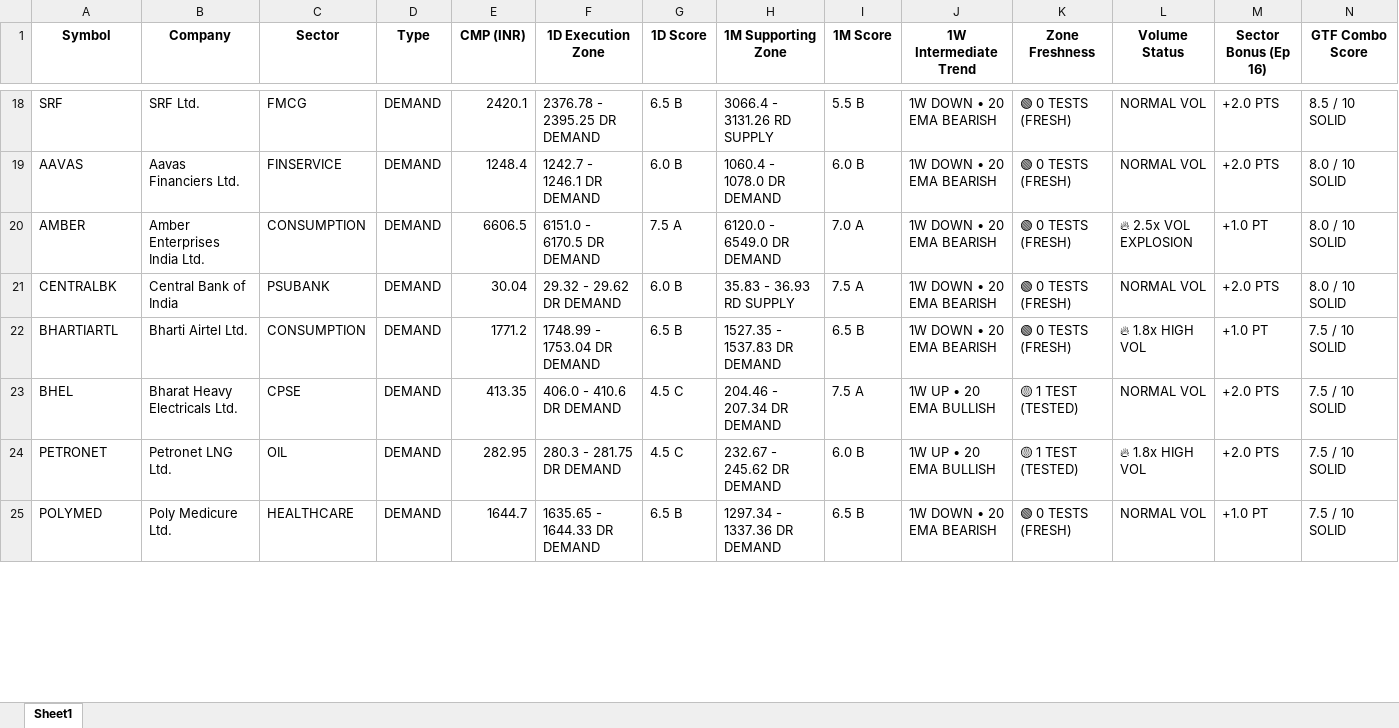
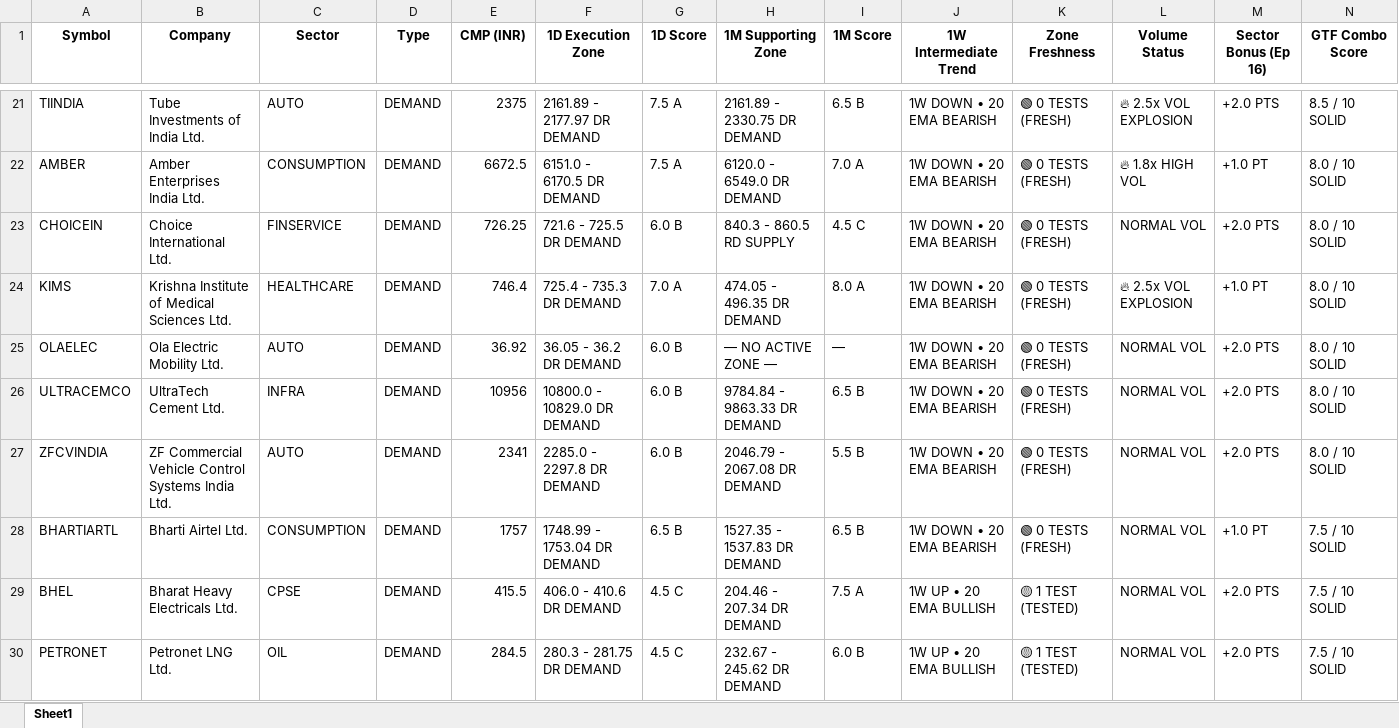
Before and after one commit to heartaltafhussain-lgtm/nse500-gtf-scanner, an Excel workbook: NIFTY500_GTF_Dashboard.xlsx, sheet Sheet1, drawn as a sheet; only a part is shown, gaps mark what is left out; values as stored, in another font and other column widths than the file's, no borders; removed rows and columns are numbered as before the commit, all else as after; rows hold the shown columns only; the diff covers the shown part only; the diff names each change by its address in the sheet, - before the commit and + after, or states it on an @@ line.

```diff
--- a/NIFTY500_GTF_Dashboard.xlsx (sheet Sheet1)
+++ b/NIFTY500_GTF_Dashboard.xlsx (sheet Sheet1)
-A21 (Symbol): SRF
+A21 (Symbol): TIINDIA
-B21 (Company): SRF Ltd.
+B21 (Company): Tube Investments of India Ltd.
-C21 (Sector): FMCG
+C21 (Sector): AUTO
-E21 (CMP (INR)): 2420.1
+E21 (CMP (INR)): 2375
-F21 (1D Execution Zone): 2376.78 - 2395.25 DR DEMAND
+F21 (1D Execution Zone): 2161.89 - 2177.97 DR DEMAND
-G21 (1D Score): 6.5 B
+G21 (1D Score): 7.5 A
-H21 (1M Supporting Zone): 3066.4 - 3131.26 RD SUPPLY
+H21 (1M Supporting Zone): 2161.89 - 2330.75 DR DEMAND
-I21 (1M Score): 5.5 B
+I21 (1M Score): 6.5 B
-L21 (Volume Status): NORMAL VOL
+L21 (Volume Status): 🔥 2.5x VOL EXPLOSION
-row 19: AAVAS | Aavas Financiers Ltd. | FINSERVICE | DEMAND | 1248.4 | 1242.7 - 1246.1 DR DEMAND | 6.0 B | 1060.4 - 1078.0 DR DEMAND | 6.0 B | 1W DOWN • 20 EMA BEARISH | 🟢 0 TESTS (FRESH) | NORMAL VOL | +2.0 PTS | 8.0 / 10 SOLID
-E22 (CMP (INR)): 6606.5
+E22 (CMP (INR)): 6672.5
-L22 (Volume Status): 🔥 2.5x VOL EXPLOSION
+L22 (Volume Status): 🔥 1.8x HIGH VOL
-A23 (Symbol): CENTRALBK
+A23 (Symbol): CHOICEIN
-B23 (Company): Central Bank of India
+B23 (Company): Choice International Ltd.
-C23 (Sector): PSUBANK
+C23 (Sector): FINSERVICE
-E23 (CMP (INR)): 30.04
+E23 (CMP (INR)): 726.25
-F23 (1D Execution Zone): 29.32 - 29.62 DR DEMAND
+F23 (1D Execution Zone): 721.6 - 725.5 DR DEMAND
-H23 (1M Supporting Zone): 35.83 - 36.93 RD SUPPLY
+H23 (1M Supporting Zone): 840.3 - 860.5 RD SUPPLY
-I23 (1M Score): 7.5 A
+I23 (1M Score): 4.5 C
+row 24: KIMS | Krishna Institute of Medical Sciences Ltd. | HEALTHCARE | DEMAND | 746.4 | 725.4 - 735.3 DR DEMAND | 7.0 A | 474.05 - 496.35 DR DEMAND | 8.0 A | 1W DOWN • 20 EMA BEARISH | 🟢 0 TESTS (FRESH) | 🔥 2.5x VOL EXPLOSION | +1.0 PT | 8.0 / 10 SOLID
+row 25: OLAELEC | Ola Electric Mobility Ltd. | AUTO | DEMAND | 36.92 | 36.05 - 36.2 DR DEMAND | 6.0 B | — NO ACTIVE ZONE — | — | 1W DOWN • 20 EMA BEARISH | 🟢 0 TESTS (FRESH) | NORMAL VOL | +2.0 PTS | 8.0 / 10 SOLID
+row 26: ULTRACEMCO | UltraTech Cement Ltd. | INFRA | DEMAND | 10956 | 10800.0 - 10829.0 DR DEMAND | 6.0 B | 9784.84 - 9863.33 DR DEMAND | 6.5 B | 1W DOWN • 20 EMA BEARISH | 🟢 0 TESTS (FRESH) | NORMAL VOL | +2.0 PTS | 8.0 / 10 SOLID
+row 27: ZFCVINDIA | ZF Commercial Vehicle Control Systems India Ltd. | AUTO | DEMAND | 2341 | 2285.0 - 2297.8 DR DEMAND | 6.0 B | 2046.79 - 2067.08 DR DEMAND | 5.5 B | 1W DOWN • 20 EMA BEARISH | 🟢 0 TESTS (FRESH) | NORMAL VOL | +2.0 PTS | 8.0 / 10 SOLID
-E28 (CMP (INR)): 1771.2
+E28 (CMP (INR)): 1757
-L28 (Volume Status): 🔥 1.8x HIGH VOL
+L28 (Volume Status): NORMAL VOL
-E29 (CMP (INR)): 413.35
+E29 (CMP (INR)): 415.5
-E30 (CMP (INR)): 282.95
+E30 (CMP (INR)): 284.5
-L30 (Volume Status): 🔥 1.8x HIGH VOL
+L30 (Volume Status): NORMAL VOL
-row 25: POLYMED | Poly Medicure Ltd. | HEALTHCARE | DEMAND | 1644.7 | 1635.65 - 1644.33 DR DEMAND | 6.5 B | 1297.34 - 1337.36 DR DEMAND | 6.5 B | 1W DOWN • 20 EMA BEARISH | 🟢 0 TESTS (FRESH) | NORMAL VOL | +1.0 PT | 7.5 / 10 SOLID
```
Also changed, not shown: 29 added rows, 29 removed rows and 257 edited cells elsewhere in this sheet, 1 other file.
